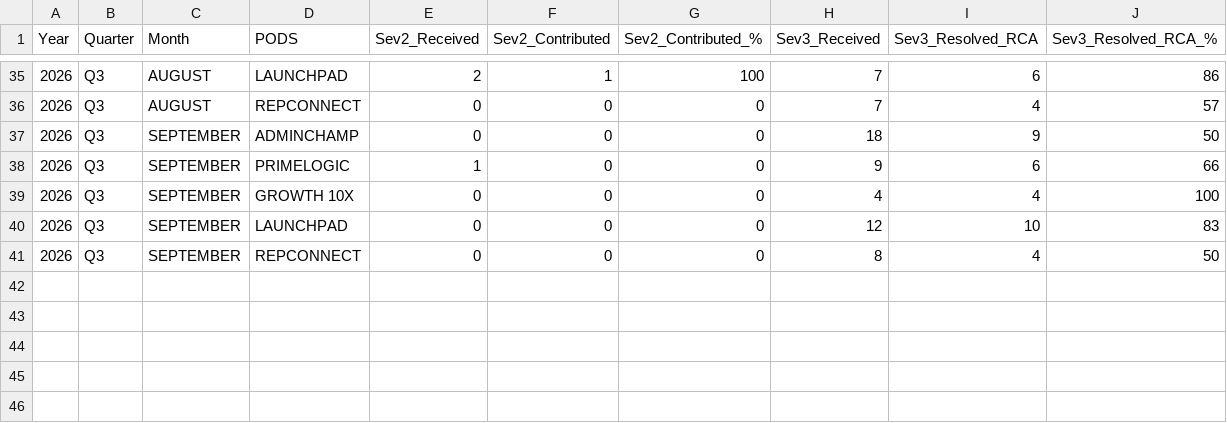
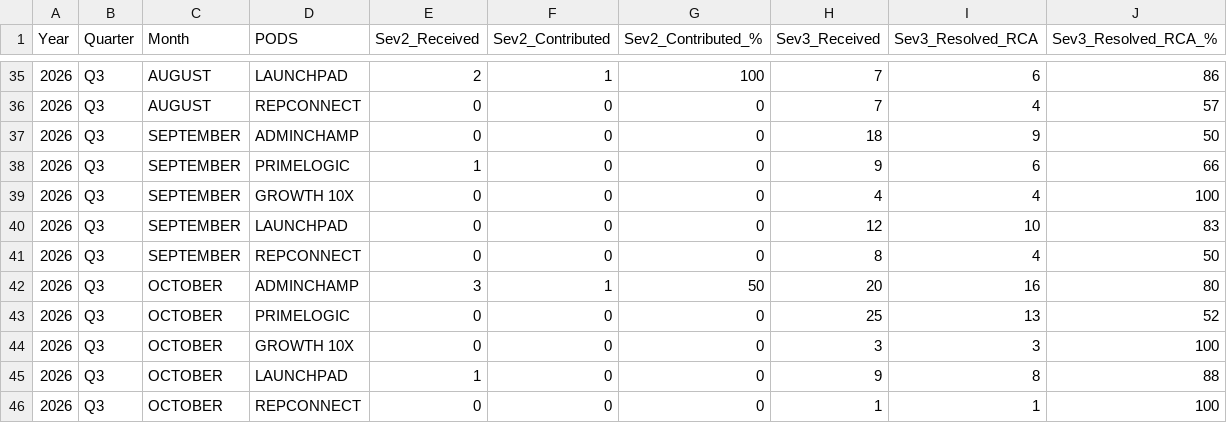
Before and after one commit to Raghul233/rr-dashboard, a CSV file: performance_pod.csv, drawn as a sheet; only a part is shown, gaps mark what is left out; the diff names each change by its address in the sheet, - before the commit and + after, or states it on an @@ line.

Commit message:
Update performance_pod.csv

```diff
--- a/performance_pod.csv
+++ b/performance_pod.csv
+row 42: 2026 | Q3 | OCTOBER | ADMINCHAMP | 3 | 1 | 50 | 20 | 16 | 80
+row 43: 2026 | Q3 | OCTOBER | PRIMELOGIC | 0 | 0 | 0 | 25 | 13 | 52
+row 44: 2026 | Q3 | OCTOBER | GROWTH 10X | 0 | 0 | 0 | 3 | 3 | 100
+row 45: 2026 | Q3 | OCTOBER | LAUNCHPAD | 1 | 0 | 0 | 9 | 8 | 88
+row 46: 2026 | Q3 | OCTOBER | REPCONNECT | 0 | 0 | 0 | 1 | 1 | 100
```
